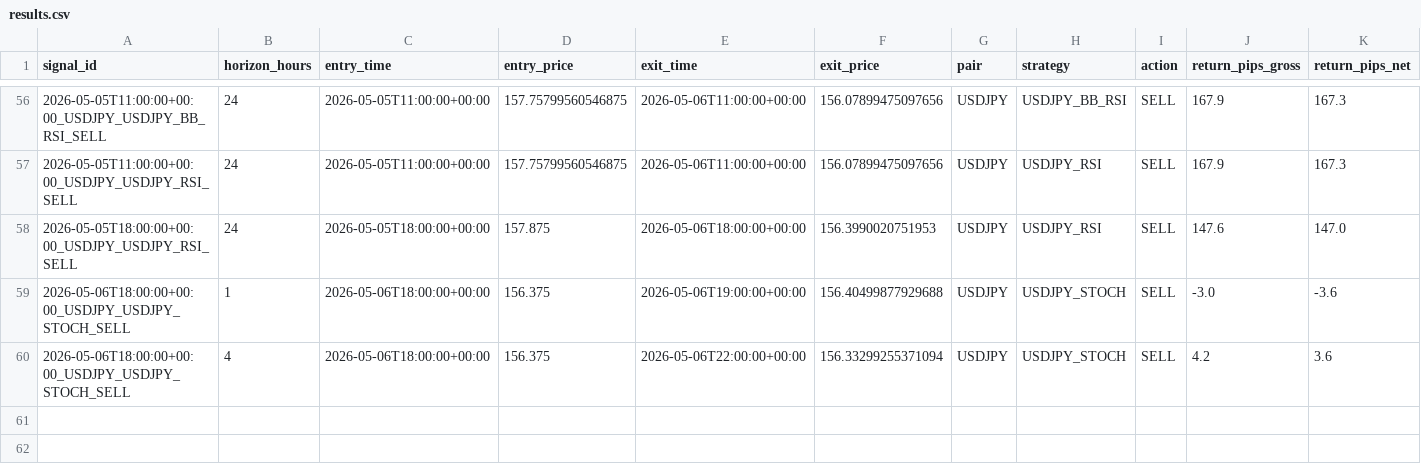
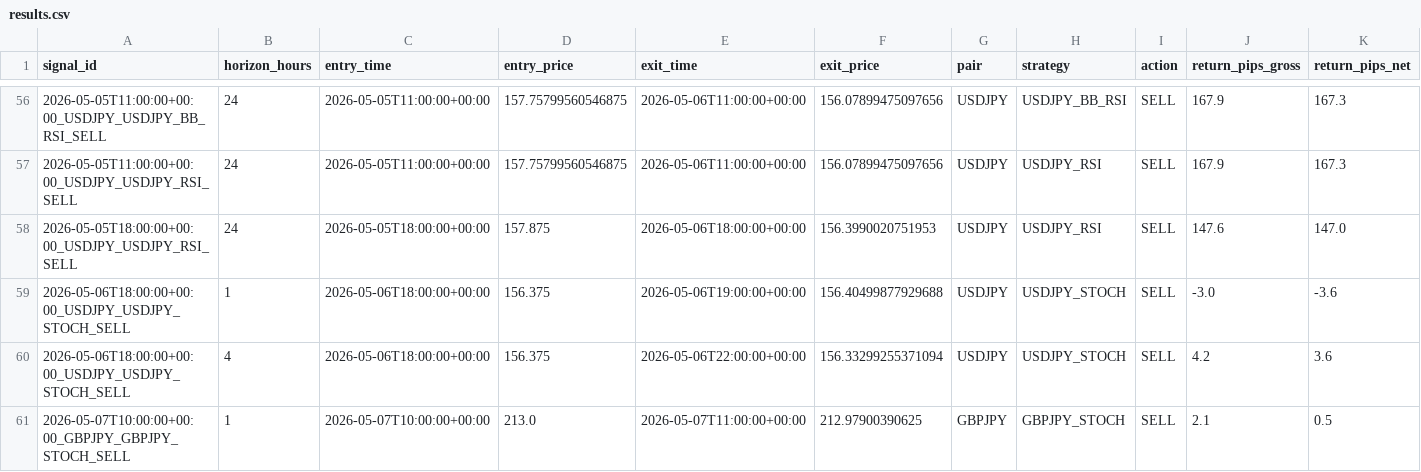
Before and after one commit to ichikawa27/fx-signals, a CSV file: logs/results.csv, drawn as a sheet; only a part is shown, gaps mark what is left out; rows hold the shown columns only; the diff names each change by its address in the sheet, - before the commit and + after, or states it on an @@ line.

```diff
--- a/logs/results.csv
+++ b/logs/results.csv
+row 61: 2026-05-07T10:00:00+00:00_GBPJPY_GBPJPY_STOCH_SELL | 1 | 2026-05-07T10:00:00+00:00 | 213.0 | 2026-05-07T11:00:00+00:00 | 212.97900390625 | GBPJPY | GBPJPY_STOCH | SELL | 2.1 | 0.5
```
